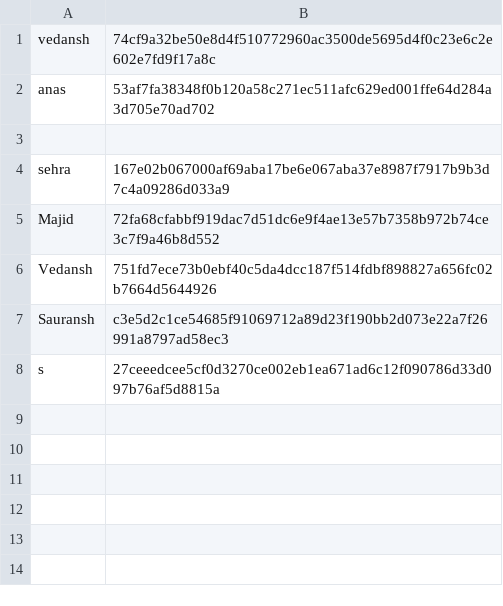
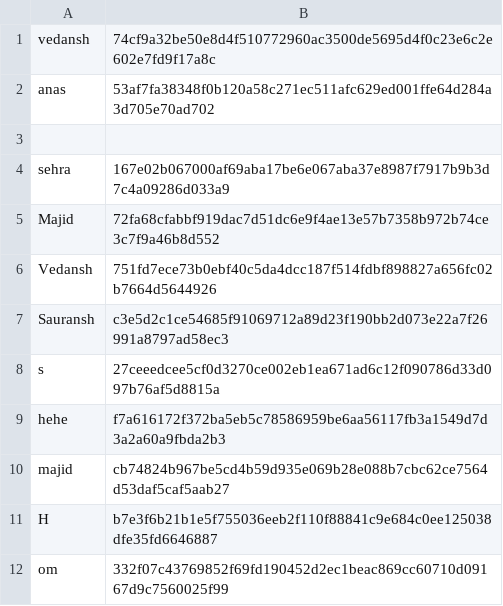
Before and after one commit to majid-husaincse/SSL_Project2, a TSV file: hub/users.tsv, drawn as a sheet; the diff names each change by its address in the sheet, - before the commit and + after, or states it on an @@ line.

```diff
--- a/hub/users.tsv
+++ b/hub/users.tsv
+row 9: hehe | f7a616172f372ba5eb5c78586959be6aa56117fb3a1549d7d3a2a60a9fbda2b3
+row 10: majid | cb74824b967be5cd4b59d935e069b28e088b7cbc62ce7564d53daf5caf5aab27
+row 11: H | b7e3f6b21b1e5f755036eeb2f110f88841c9e684c0ee125038dfe35fd6646887
+row 12: om | 332f07c43769852f69fd190452d2ec1beac869cc60710d09167d9c7560025f99
```
Also changed, not shown: hub/history.csv, 7 other files.
